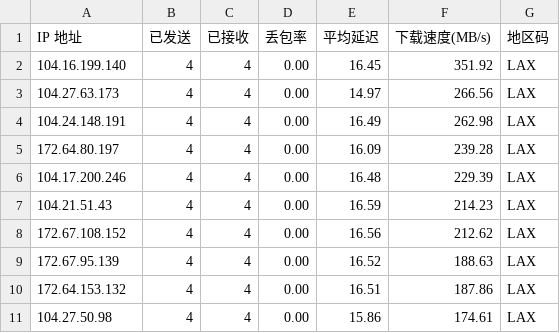
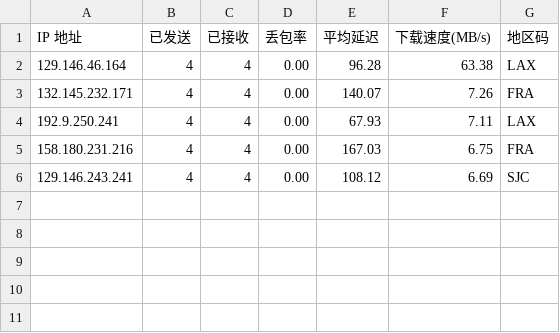
Before and after one commit to x-dr/cfst, a CSV file: result.csv, drawn as a sheet.

```diff
--- a/result.csv
+++ b/result.csv
@@ -1,11 +1,6 @@
 IP 地址,已发送,已接收,丢包率,平均延迟,下载速度(MB/s),地区码
-104.16.199.140,4,4,0.00,16.45,351.92,LAX
-104.27.63.173,4,4,0.00,14.97,266.56,LAX
-104.24.148.191,4,4,0.00,16.49,262.98,LAX
-172.64.80.197,4,4,0.00,16.09,239.28,LAX
-104.17.200.246,4,4,0.00,16.48,229.39,LAX
-104.21.51.43,4,4,0.00,16.59,214.23,LAX
-172.67.108.152,4,4,0.00,16.56,212.62,LAX
-172.67.95.139,4,4,0.00,16.52,188.63,LAX
-172.64.153.132,4,4,0.00,16.51,187.86,LAX
-104.27.50.98,4,4,0.00,15.86,174.61,LAX
+129.146.46.164,4,4,0.00,96.28,63.38,LAX
+132.145.232.171,4,4,0.00,140.07,7.26,FRA
+192.9.250.241,4,4,0.00,67.93,7.11,LAX
+158.180.231.216,4,4,0.00,167.03,6.75,FRA
+129.146.243.241,4,4,0.00,108.12,6.69,SJC
```
Also changed, not shown: 1 other file.
